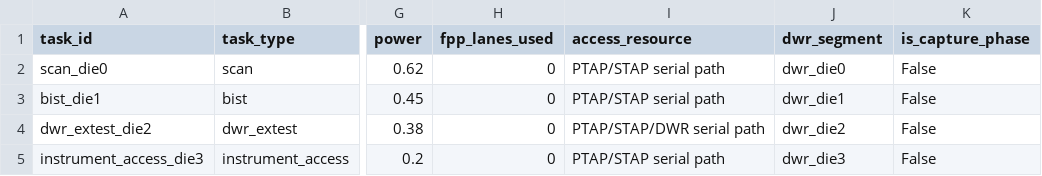
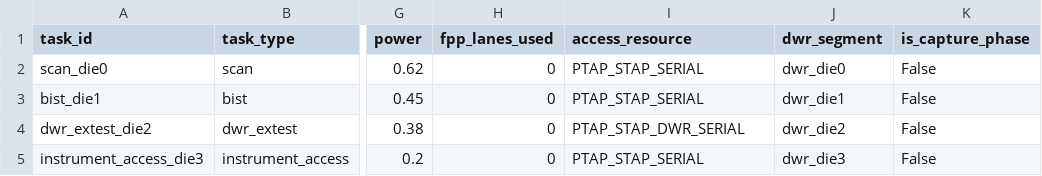
Before and after one commit to lymstudy/ieee1838-ptv-test-scheduler, a CSV file: results/case_4die/serial_schedule.csv, drawn as a sheet; only a part is shown, gaps mark what is left out; the diff names each change by its address in the sheet, - before the commit and + after, or states it on an @@ line.

Commit message:
check greedy resource consistency

```diff
--- a/results/case_4die/serial_schedule.csv
+++ b/results/case_4die/serial_schedule.csv
-I2:I3 (access_resource): PTAP/STAP serial path
+I2:I3 (access_resource): PTAP_STAP_SERIAL
-I4 (access_resource): PTAP/STAP/DWR serial path
+I4 (access_resource): PTAP_STAP_DWR_SERIAL
-I5 (access_resource): PTAP/STAP serial path
+I5 (access_resource): PTAP_STAP_SERIAL
```
Also changed, not shown: 19 other files.
